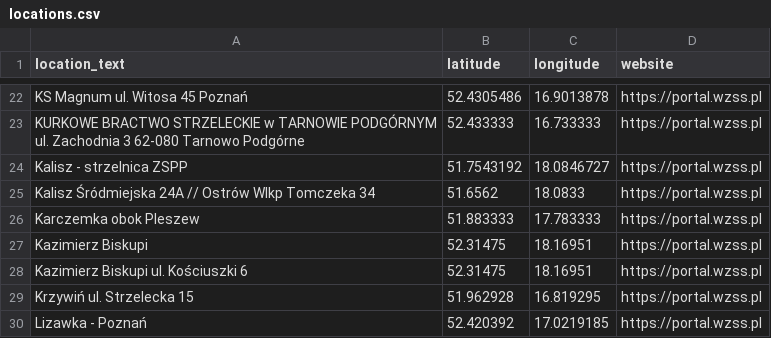
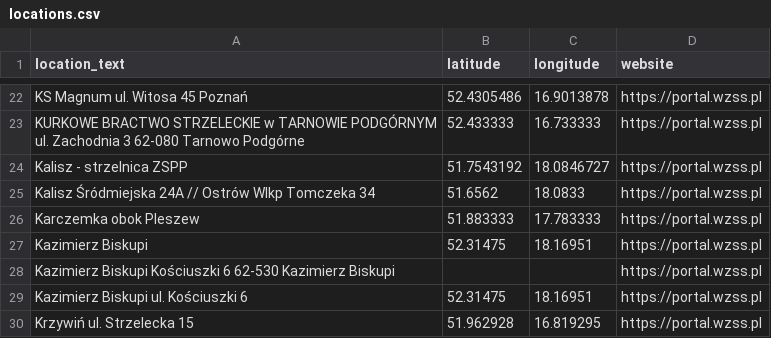
Before and after one commit to theundefined/mapa-zawodow-wzss, a CSV file: locations.csv, drawn as a sheet; only a part is shown, gaps mark what is left out; the shorter side is filled out with more unchanged rows.

```diff
--- a/locations.csv
+++ b/locations.csv
@@ -27,2 +27,3 @@ Karczemka obok Pleszew,51.883333,17.783333,https://portal.wzss.pl
 Kazimierz Biskupi,52.31475,18.16951,https://portal.wzss.pl
+Kazimierz Biskupi Kościuszki 6 62-530 Kazimierz Biskupi,,,https://portal.wzss.pl
 Kazimierz Biskupi ul. Kościuszki 6,52.31475,18.16951,https://portal.wzss.pl
```
Also changed, not shown: 58 other files.
